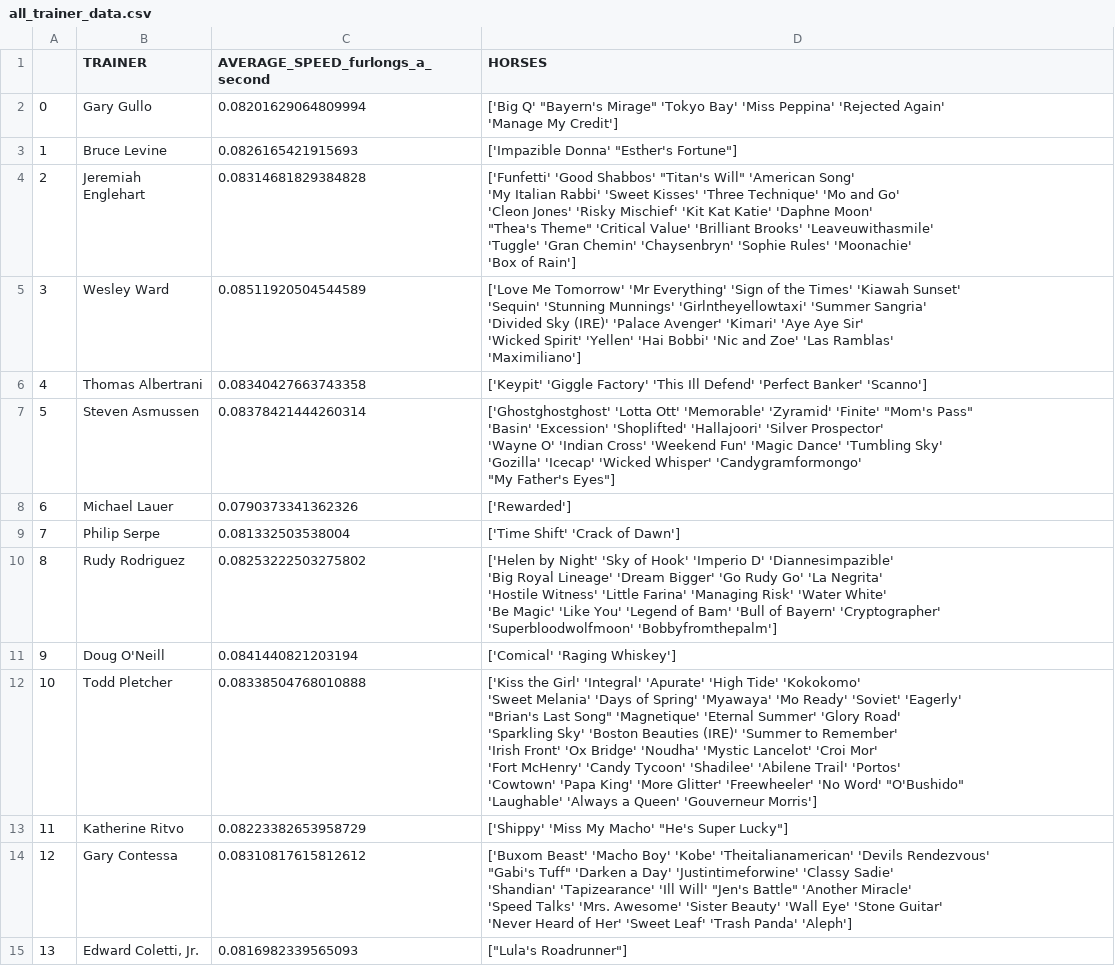
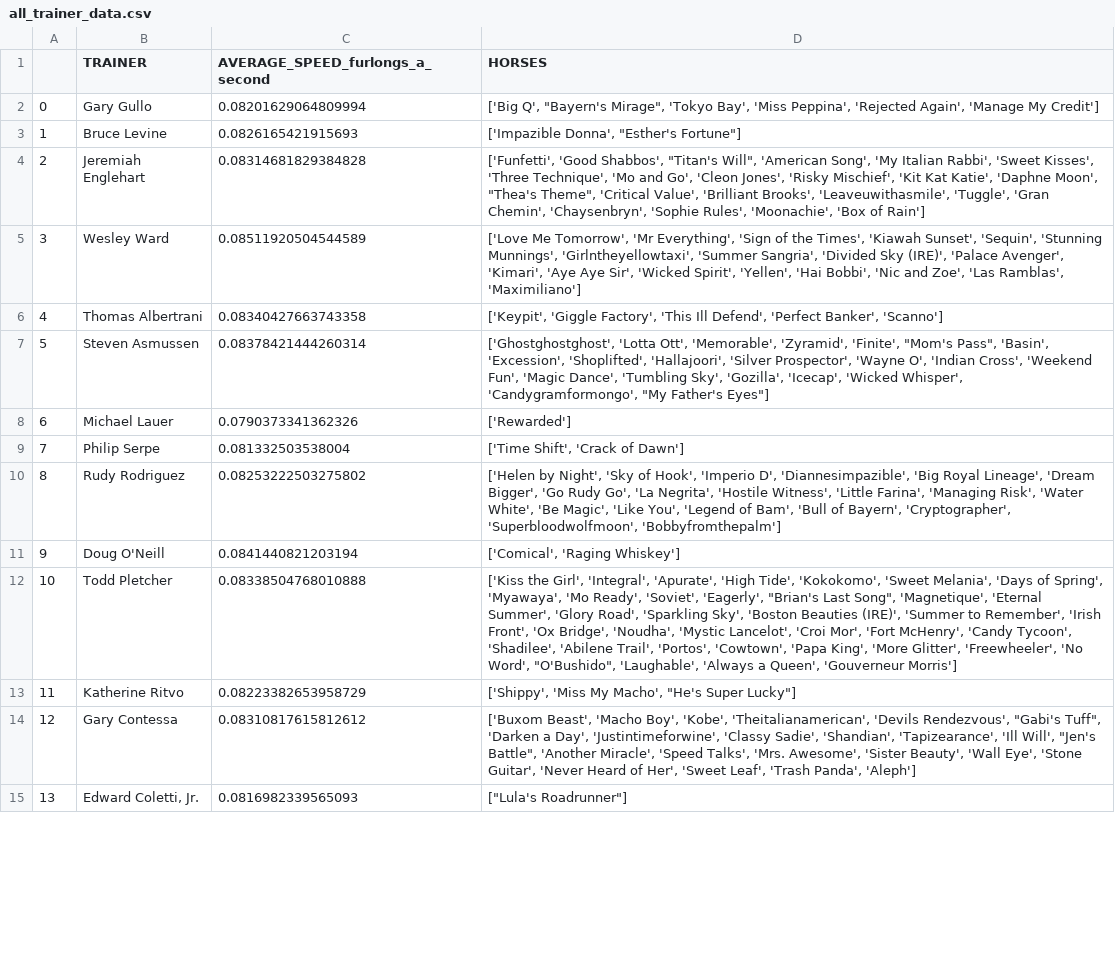
Before and after one commit to TheLegacy-Coder/final, a CSV file: all_trainer_data.csv, drawn as a sheet; only a part is shown; ↵ is a line break in a cell; the diff covers the shown part only; the diff names each change by its address in the sheet, - before the commit and + after, or states it on an @@ line.

```diff
--- a/all_trainer_data.csv
+++ b/all_trainer_data.csv
-D2 (HORSES): ['Big Q' "Bayern's Mirage" 'Tokyo Bay' 'Miss Peppina' 'Rejected Again' ↵ 'Manage My…
+D2 (HORSES): ['Big Q', "Bayern's Mirage", 'Tokyo Bay', 'Miss Peppina', 'Rejected Again', 'Manage My…
-D3 (HORSES): ['Impazible Donna' "Esther's Fortune"]
+D3 (HORSES): ['Impazible Donna', "Esther's Fortune"]
-D4 (HORSES): ['Funfetti' 'Good Shabbos' "Titan's Will" 'American Song' ↵ 'My Italian Rabbi' 'Sweet Kisses' 'Three Technique' 'Mo and Go' ↵ 'Cleon Jones' 'Risky Mischief' 'Kit Kat Katie' 'Daphne Moon' ↵ "Thea's Theme" 'Critical Value' 'Brilliant Brooks' 'Leaveuwithasmile' ↵ 'Tuggle' 'Gran Chemin' 'Chaysenbryn' 'Sophie Rules' 'Moonachie' ↵ 'Box of…
+D4 (HORSES): ['Funfetti', 'Good Shabbos', "Titan's Will", 'American Song', 'My Italian Rabbi', 'Sweet Kisses', 'Three Technique', 'Mo and Go', 'Cleon Jones', 'Risky Mischief', 'Kit Kat Katie', 'Daphne Moon', "Thea's Theme", 'Critical Value', 'Brilliant Brooks', 'Leaveuwithasmile', 'Tuggle', 'Gran Chemin', 'Chaysenbryn', 'Sophie Rules', 'Moonachie', 'Box of…
-D5 (HORSES): ['Love Me Tomorrow' 'Mr Everything' 'Sign of the Times' 'Kiawah Sunset' ↵ 'Sequin' 'Stunning Munnings' 'Girlntheyellowtaxi' 'Summer Sangria' ↵ 'Divided Sky (IRE)' 'Palace Avenger' 'Kimari' 'Aye Aye Sir' ↵ 'Wicked Spirit' 'Yellen' 'Hai Bobbi' 'Nic and Zoe' 'Las Ramblas' ↵ 'Maximiliano']
+D5 (HORSES): ['Love Me Tomorrow', 'Mr Everything', 'Sign of the Times', 'Kiawah Sunset', 'Sequin', 'Stunning Munnings', 'Girlntheyellowtaxi', 'Summer Sangria', 'Divided Sky (IRE)', 'Palace Avenger', 'Kimari', 'Aye Aye Sir', 'Wicked Spirit', 'Yellen', 'Hai Bobbi', 'Nic and Zoe', 'Las Ramblas', 'Maximiliano']
-D6 (HORSES): ['Keypit' 'Giggle Factory' 'This Ill Defend' 'Perfect Banker' 'Scanno']
+D6 (HORSES): ['Keypit', 'Giggle Factory', 'This Ill Defend', 'Perfect Banker', 'Scanno']
-D7 (HORSES): ['Ghostghostghost' 'Lotta Ott' 'Memorable' 'Zyramid' 'Finite' "Mom's Pass" ↵ 'Basin' 'Excession' 'Shoplifted' 'Hallajoori' 'Silver Prospector' ↵ 'Wayne O' 'Indian Cross' 'Weekend Fun' 'Magic Dance' 'Tumbling Sky' ↵ 'Gozilla' 'Icecap' 'Wicked Whisper' 'Candygramformongo' ↵ "My Father's…
+D7 (HORSES): ['Ghostghostghost', 'Lotta Ott', 'Memorable', 'Zyramid', 'Finite', "Mom's Pass", 'Basin', 'Excession', 'Shoplifted', 'Hallajoori', 'Silver Prospector', 'Wayne O', 'Indian Cross', 'Weekend Fun', 'Magic Dance', 'Tumbling Sky', 'Gozilla', 'Icecap', 'Wicked Whisper', 'Candygramformongo', "My Father's…
-D9 (HORSES): ['Time Shift' 'Crack of Dawn']
+D9 (HORSES): ['Time Shift', 'Crack of Dawn']
-D10 (HORSES): ['Helen by Night' 'Sky of Hook' 'Imperio D' 'Diannesimpazible' ↵ 'Big Royal Lineage' 'Dream Bigger' 'Go Rudy Go' 'La Negrita' ↵ 'Hostile Witness' 'Little Farina' 'Managing Risk' 'Water White' ↵ 'Be Magic' 'Like You' 'Legend of Bam' 'Bull of Bayern' 'Cryptographer' ↵ 'Superbloodwolfmoon' 'Bobbyfromthepalm']
+D10 (HORSES): ['Helen by Night', 'Sky of Hook', 'Imperio D', 'Diannesimpazible', 'Big Royal Lineage', 'Dream Bigger', 'Go Rudy Go', 'La Negrita', 'Hostile Witness', 'Little Farina', 'Managing Risk', 'Water White', 'Be Magic', 'Like You', 'Legend of Bam', 'Bull of Bayern', 'Cryptographer', 'Superbloodwolfmoon', 'Bobbyfromthepalm']
-D11 (HORSES): ['Comical' 'Raging Whiskey']
+D11 (HORSES): ['Comical', 'Raging Whiskey']
-D12 (HORSES): ['Kiss the Girl' 'Integral' 'Apurate' 'High Tide' 'Kokokomo' ↵ 'Sweet Melania' 'Days of Spring' 'Myawaya' 'Mo Ready' 'Soviet' 'Eagerly' ↵ "Brian's Last Song" 'Magnetique' 'Eternal Summer' 'Glory Road' ↵ 'Sparkling Sky' 'Boston Beauties (IRE)' 'Summer to Remember' ↵ 'Irish Front' 'Ox Bridge' 'Noudha' 'Mystic Lancelot' 'Croi Mor' ↵ 'Fort McHenry' 'Candy Tycoon' 'Shadilee' 'Abilene Trail' 'Portos' ↵ 'Cowtown' 'Papa King' 'More Glitter' 'Freewheeler' 'No Word' "O'Bushido" ↵ 'Laughable' 'Always a Queen' 'Gouverneur Morris']
+D12 (HORSES): ['Kiss the Girl', 'Integral', 'Apurate', 'High Tide', 'Kokokomo', 'Sweet Melania', 'Days of Spring', 'Myawaya', 'Mo Ready', 'Soviet', 'Eagerly', "Brian's Last Song", 'Magnetique', 'Eternal Summer', 'Glory Road', 'Sparkling Sky', 'Boston Beauties (IRE)', 'Summer to Remember', 'Irish Front', 'Ox Bridge', 'Noudha', 'Mystic Lancelot', 'Croi Mor', 'Fort McHenry', 'Candy Tycoon', 'Shadilee', 'Abilene Trail', 'Portos', 'Cowtown', 'Papa King', 'More Glitter', 'Freewheeler', 'No Word', "O'Bushido", 'Laughable', 'Always a Queen', 'Gouverneur Morris']
-D13 (HORSES): ['Shippy' 'Miss My Macho' "He's Super…
+D13 (HORSES): ['Shippy', 'Miss My Macho', "He's Super…
-D14 (HORSES): ['Buxom Beast' 'Macho Boy' 'Kobe' 'Theitalianamerican' 'Devils Rendezvous' ↵ "Gabi's Tuff" 'Darken a Day' 'Justintimeforwine' 'Classy Sadie' ↵ 'Shandian' 'Tapizearance' 'Ill Will' "Jen's Battle" 'Another Miracle' ↵ 'Speed Talks' 'Mrs. Awesome' 'Sister Beauty' 'Wall Eye' 'Stone Guitar' ↵ 'Never Heard of Her' 'Sweet Leaf' 'Trash Panda' 'Aleph']
+D14 (HORSES): ['Buxom Beast', 'Macho Boy', 'Kobe', 'Theitalianamerican', 'Devils Rendezvous', "Gabi's Tuff", 'Darken a Day', 'Justintimeforwine', 'Classy Sadie', 'Shandian', 'Tapizearance', 'Ill Will', "Jen's Battle", 'Another Miracle', 'Speed Talks', 'Mrs. Awesome', 'Sister Beauty', 'Wall Eye', 'Stone Guitar', 'Never Heard of Her', 'Sweet Leaf', 'Trash Panda', 'Aleph']
```
Also changed, not shown: 60 edited cells elsewhere in this file, 2019_Saratoga_Juveniles_ALL_STARTERS_SPEED_FOR_SIRE.csv, all_jockey_data.csv, 14 other files.
